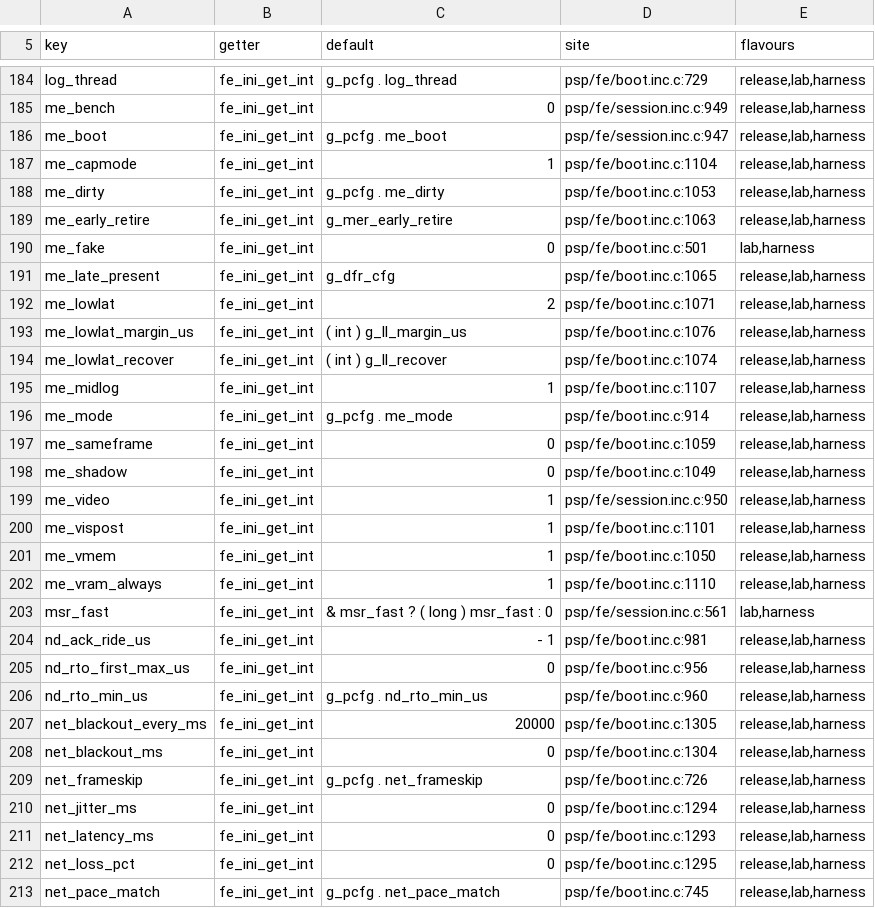
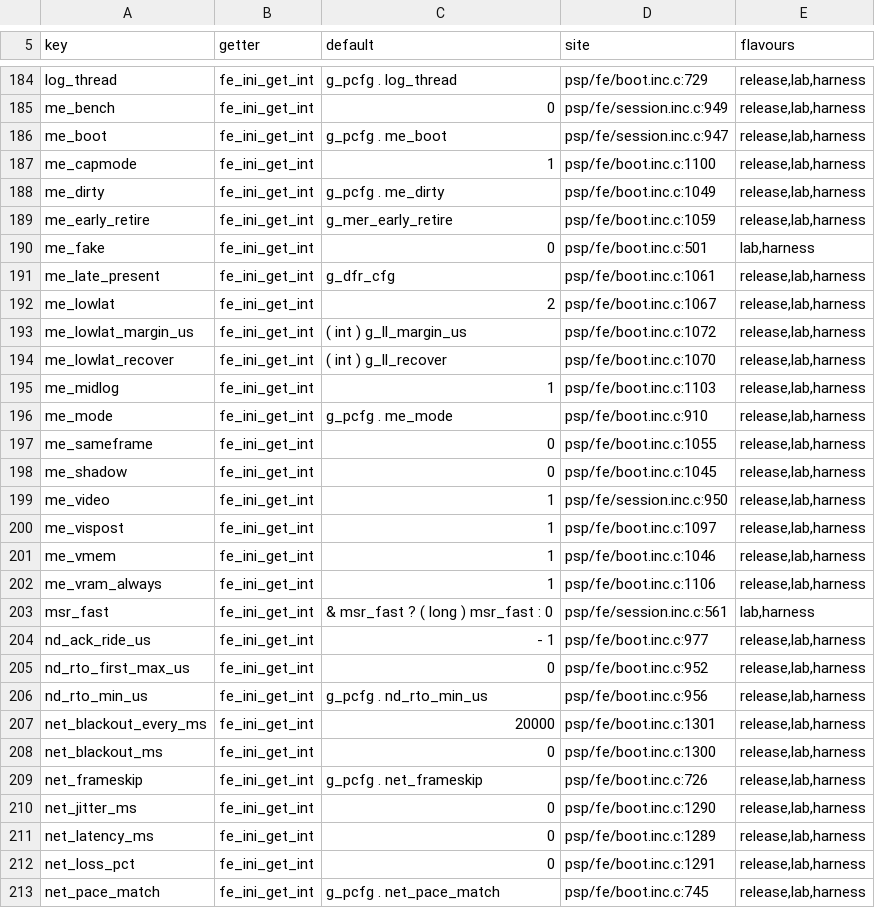
Before and after one commit to ShoshinFauteux/GBAdhoc, a TSV file: gpsp/tools/refactor/generated/harness_keys.tsv, drawn as a sheet; only a part is shown, gaps mark what is left out; the diff covers the shown part only.

```diff
--- a/gpsp/tools/refactor/generated/harness_keys.tsv
+++ b/gpsp/tools/refactor/generated/harness_keys.tsv
@@ -186,28 +186,28 @@ me_bench	fe_ini_get_int	0	psp/fe/session.inc.c:949	release,lab,harness
 me_boot	fe_ini_get_int	g_pcfg . me_boot	psp/fe/session.inc.c:947	release,lab,harness
-me_capmode	fe_ini_get_int	1	psp/fe/boot.inc.c:1104	release,lab,harness
-me_dirty	fe_ini_get_int	g_pcfg . me_dirty	psp/fe/boot.inc.c:1053	release,lab,harness
-me_early_retire	fe_ini_get_int	g_mer_early_retire	psp/fe/boot.inc.c:1063	release,lab,harness
+me_capmode	fe_ini_get_int	1	psp/fe/boot.inc.c:1100	release,lab,harness
+me_dirty	fe_ini_get_int	g_pcfg . me_dirty	psp/fe/boot.inc.c:1049	release,lab,harness
+me_early_retire	fe_ini_get_int	g_mer_early_retire	psp/fe/boot.inc.c:1059	release,lab,harness
 me_fake	fe_ini_get_int	0	psp/fe/boot.inc.c:501	lab,harness
-me_late_present	fe_ini_get_int	g_dfr_cfg	psp/fe/boot.inc.c:1065	release,lab,harness
-me_lowlat	fe_ini_get_int	2	psp/fe/boot.inc.c:1071	release,lab,harness
-me_lowlat_margin_us	fe_ini_get_int	( int ) g_ll_margin_us	psp/fe/boot.inc.c:1076	release,lab,harness
-me_lowlat_recover	fe_ini_get_int	( int ) g_ll_recover	psp/fe/boot.inc.c:1074	release,lab,harness
-me_midlog	fe_ini_get_int	1	psp/fe/boot.inc.c:1107	release,lab,harness
-me_mode	fe_ini_get_int	g_pcfg . me_mode	psp/fe/boot.inc.c:914	release,lab,harness
-me_sameframe	fe_ini_get_int	0	psp/fe/boot.inc.c:1059	release,lab,harness
-me_shadow	fe_ini_get_int	0	psp/fe/boot.inc.c:1049	release,lab,harness
+me_late_present	fe_ini_get_int	g_dfr_cfg	psp/fe/boot.inc.c:1061	release,lab,harness
+me_lowlat	fe_ini_get_int	2	psp/fe/boot.inc.c:1067	release,lab,harness
+me_lowlat_margin_us	fe_ini_get_int	( int ) g_ll_margin_us	psp/fe/boot.inc.c:1072	release,lab,harness
+me_lowlat_recover	fe_ini_get_int	( int ) g_ll_recover	psp/fe/boot.inc.c:1070	release,lab,harness
+me_midlog	fe_ini_get_int	1	psp/fe/boot.inc.c:1103	release,lab,harness
+me_mode	fe_ini_get_int	g_pcfg . me_mode	psp/fe/boot.inc.c:910	release,lab,harness
+me_sameframe	fe_ini_get_int	0	psp/fe/boot.inc.c:1055	release,lab,harness
+me_shadow	fe_ini_get_int	0	psp/fe/boot.inc.c:1045	release,lab,harness
 me_video	fe_ini_get_int	1	psp/fe/session.inc.c:950	release,lab,harness
-me_vispost	fe_ini_get_int	1	psp/fe/boot.inc.c:1101	release,lab,harness
-me_vmem	fe_ini_get_int	1	psp/fe/boot.inc.c:1050	release,lab,harness
-me_vram_always	fe_ini_get_int	1	psp/fe/boot.inc.c:1110	release,lab,harness
+me_vispost	fe_ini_get_int	1	psp/fe/boot.inc.c:1097	release,lab,harness
+me_vmem	fe_ini_get_int	1	psp/fe/boot.inc.c:1046	release,lab,harness
+me_vram_always	fe_ini_get_int	1	psp/fe/boot.inc.c:1106	release,lab,harness
 msr_fast	fe_ini_get_int	& msr_fast ? ( long ) msr_fast : 0	psp/fe/session.inc.c:561	lab,harness
-nd_ack_ride_us	fe_ini_get_int	- 1	psp/fe/boot.inc.c:981	release,lab,harness
-nd_rto_first_max_us	fe_ini_get_int	0	psp/fe/boot.inc.c:956	release,lab,harness
-nd_rto_min_us	fe_ini_get_int	g_pcfg . nd_rto_min_us	psp/fe/boot.inc.c:960	release,lab,harness
-net_blackout_every_ms	fe_ini_get_int	20000	psp/fe/boot.inc.c:1305	release,lab,harness
-net_blackout_ms	fe_ini_get_int	0	psp/fe/boot.inc.c:1304	release,lab,harness
+nd_ack_ride_us	fe_ini_get_int	- 1	psp/fe/boot.inc.c:977	release,lab,harness
+nd_rto_first_max_us	fe_ini_get_int	0	psp/fe/boot.inc.c:952	release,lab,harness
+nd_rto_min_us	fe_ini_get_int	g_pcfg . nd_rto_min_us	psp/fe/boot.inc.c:956	release,lab,harness
+net_blackout_every_ms	fe_ini_get_int	20000	psp/fe/boot.inc.c:1301	release,lab,harness
+net_blackout_ms	fe_ini_get_int	0	psp/fe/boot.inc.c:1300	release,lab,harness
 net_frameskip	fe_ini_get_int	g_pcfg . net_frameskip	psp/fe/boot.inc.c:726	release,lab,harness
-net_jitter_ms	fe_ini_get_int	0	psp/fe/boot.inc.c:1294	release,lab,harness
-net_latency_ms	fe_ini_get_int	0	psp/fe/boot.inc.c:1293	release,lab,harness
-net_loss_pct	fe_ini_get_int	0	psp/fe/boot.inc.c:1295	release,lab,harness
+net_jitter_ms	fe_ini_get_int	0	psp/fe/boot.inc.c:1290	release,lab,harness
+net_latency_ms	fe_ini_get_int	0	psp/fe/boot.inc.c:1289	release,lab,harness
+net_loss_pct	fe_ini_get_int	0	psp/fe/boot.inc.c:1291	release,lab,harness
 net_pace_match	fe_ini_get_int	g_pcfg . net_pace_match	psp/fe/boot.inc.c:745	release,lab,harness
```
Also changed, not shown: 59 edited cells elsewhere in this file.
